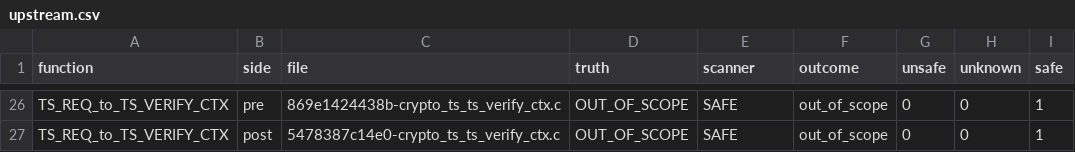
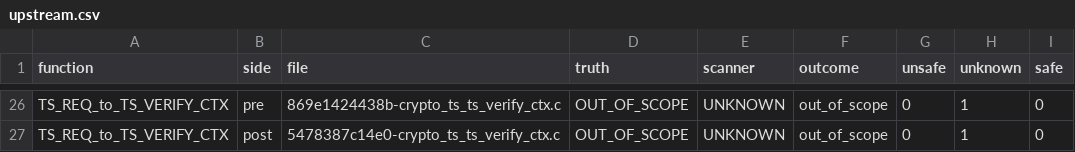
Before and after one commit to federiconbaez/cortex9-openssl-asn1-string-nul-scanner, a CSV file: results/upstream.csv, drawn as a sheet; only a part is shown, gaps mark what is left out; the diff covers the shown part only; the diff names each change by its address in the sheet, - before the commit and + after, or states it on an @@ line.

Commit message:
refactor(scanner): etiquetas NUL_SINK_WARNING/BOUNDED_PATTERN y cotas ligadas al origen
Tras la auditoría, las etiquetas SAFE/UNSAFE implicaban más de lo que la
heurística demuestra. Se renombran y se endurecen las reglas para que una
cota solo cuente si está ligada sintácticamente al mismo objeto origen;
todo lo demás queda UNKNOWN. No se añade análisis de flujo.

Cambios:
- scanner.py: orígenes por puntero (base/derivado), cotas aceptadas X->length, ASN1_STRING_length(X), variables asignadas exactamente desde ellas, IA5_OFFSET_LEN(X, q) para derivados; sin aritmética.
- Desreferencias: solo `X->length > 0 &&` a la izquierda en la misma condición, o índice de un for con `<` dentro de su cuerpo; la cota del for ya no persiste fuera del bloque.
- Corpus sintético: 10 sondas de falsos seguros (s22-s31) que no pueden ser BOUNDED_PATTERN; tests nuevos de reglas.
- corpus.py, results, README EN/ES, LIMITATIONS y PRACTICE actualizados; se retira la afirmación de 0 falsos positivos.

Problemas detectados:
- is_len aceptaba cualquier identificador con "len" y los guardas contaban por mera coexistencia en la sentencia; con las reglas nuevas 4 funciones corregidas del corpus upstream quedan UNKNOWN.

Ref: CX9-6118

License: Apache-2.0

```diff
--- a/results/upstream.csv
+++ b/results/upstream.csv
-E26:E27 (scanner): SAFE
+E26:E27 (scanner): UNKNOWN
-H26:H27 (unknown): 0
+H26:H27 (unknown): 1
-I26:I27 (safe): 1
+I26:I27 (safe): 0
```
Also changed, not shown: 68 edited cells elsewhere in this file, results/summary.csv, results/synthetic.csv, 20 other files.
